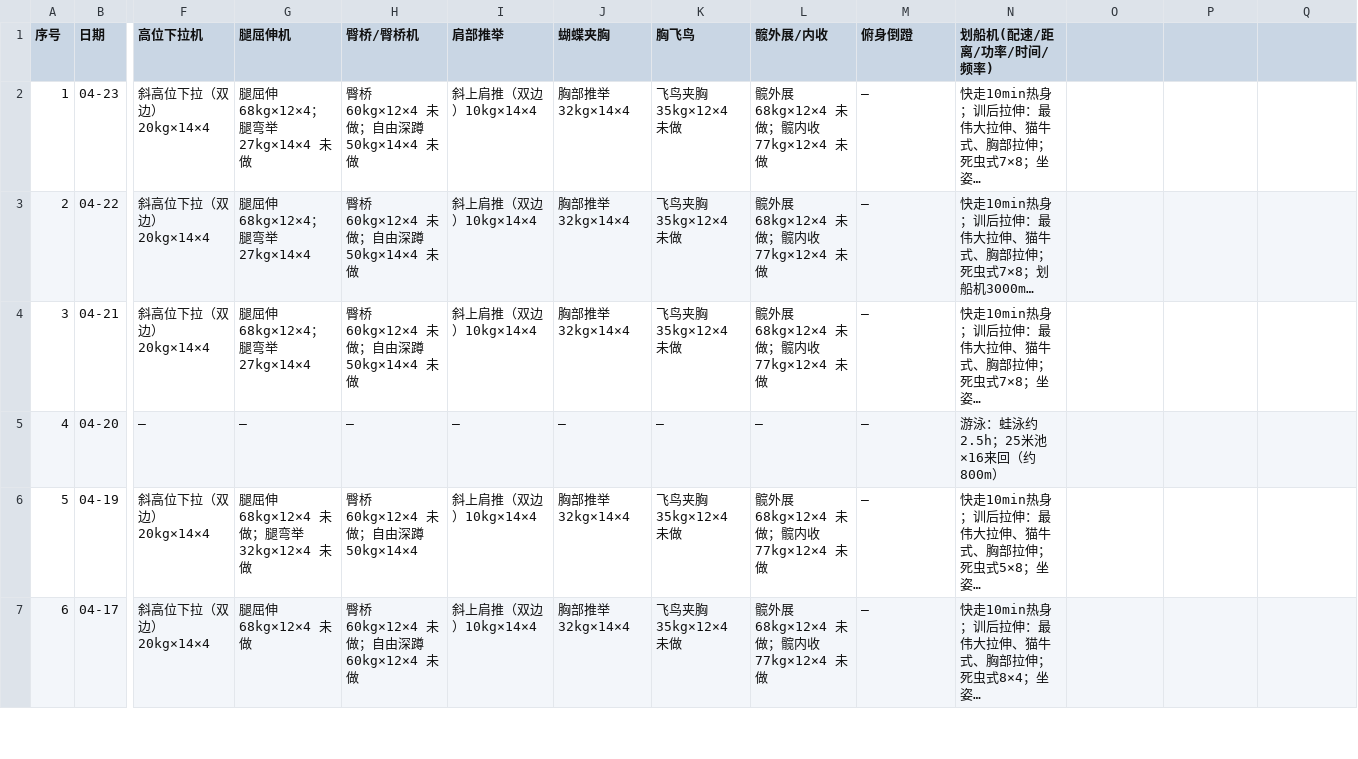
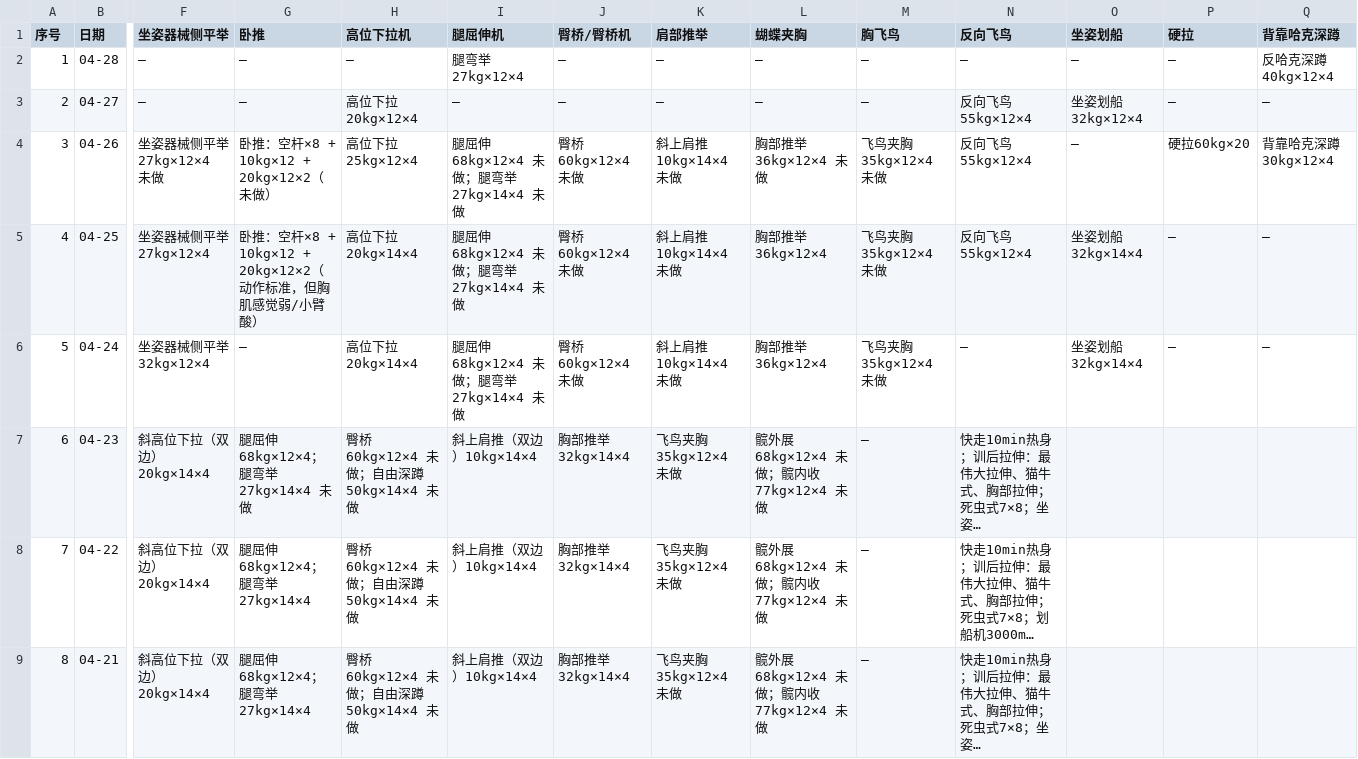
Before and after one commit to xuzeguo/fitness, a CSV file: public/training-log.csv, drawn as a sheet; only a part is shown, gaps mark what is left out; the shorter side is filled out with more unchanged rows; long unchanged cells end in …; addresses are those after the commit; rows hold the shown columns only; the diff covers the shown part only; the diff names each change by its address in the sheet, - before the commit and + after, or states it on an @@ line.

```diff
--- a/public/training-log.csv
+++ b/public/training-log.csv
-F1: 高位下拉机
+F1: 坐姿器械侧平举
-G1: 腿屈伸机
+G1: 卧推
-H1: 臀桥/臀桥机
+H1: 高位下拉机
-I1: 肩部推举
+I1: 腿屈伸机
-J1: 蝴蝶夹胸
+J1: 臀桥/臀桥机
-K1: 胸飞鸟
+K1: 肩部推举
-L1: 髋外展/内收
+L1: 蝴蝶夹胸
-M1: 俯身倒蹬
+M1: 胸飞鸟
-N1: 划船机(配速/距离/功率/时间/频率)
+N1: 反向飞鸟
-O1: (empty)
+O1: 坐姿划船
-P1: (empty)
+P1: 硬拉
-Q1: (empty)
+Q1: 背靠哈克深蹲
+row 2: 1 | 04-28 | – | – | – | 腿弯举27kg×12×4 | – | – | – | – | – | – | – | 反哈克深蹲40kg×12×4
+row 3: 2 | 04-27 | – | – | 高位下拉20kg×12×4 | – | – | – | – | – | 反向飞鸟55kg×12×4 | 坐姿划船32kg×12×4 | – | –
+row 4: 3 | 04-26 | 坐姿器械侧平举27kg×12×4 未做 | 卧推：空杆×8 + 10kg×12 + 20kg×12×2（未做） | 高位下拉25kg×12×4 | 腿屈伸68kg×12×4 未做；腿弯举27kg×14×4 未做 | 臀桥60kg×12×4 未做 | 斜上肩推10kg×14×4 未做 | 胸部推举36kg×12×4 未做 | 飞鸟夹胸35kg×12×4 未做 | 反向飞鸟55kg×12×4 | – | 硬拉60kg×20 | 背靠哈克深蹲30kg×12×4
+row 5: 4 | 04-25 | 坐姿器械侧平举27kg×12×4 | 卧推：空杆×8 + 10kg×12 + 20kg×12×2（动作标准，但胸肌感觉弱/小臂酸） | 高位下拉20kg×14×4 | 腿屈伸68kg×12×4 未做；腿弯举27kg×14×4 未做 | 臀桥60kg×12×4 未做 | 斜上肩推10kg×14×4 未做 | 胸部推举36kg×12×4 | 飞鸟夹胸35kg×12×4 未做 | 反向飞鸟55kg×12×4 | 坐姿划船32kg×14×4 | – | –
+row 6: 5 | 04-24 | 坐姿器械侧平举32kg×12×4 | – | 高位下拉20kg×14×4 | 腿屈伸68kg×12×4 未做；腿弯举27kg×14×4 未做 | 臀桥60kg×12×4 未做 | 斜上肩推10kg×14×4 未做 | 胸部推举36kg×12×4 | 飞鸟夹胸35kg×12×4 未做 | – | 坐姿划船32kg×14×4 | – | –
@@ column A (序号) renumbered from row 7 down @@
```
Also changed, not shown: 5 edited cells elsewhere in this file, standalone/training-log.csv, 5 other files.
